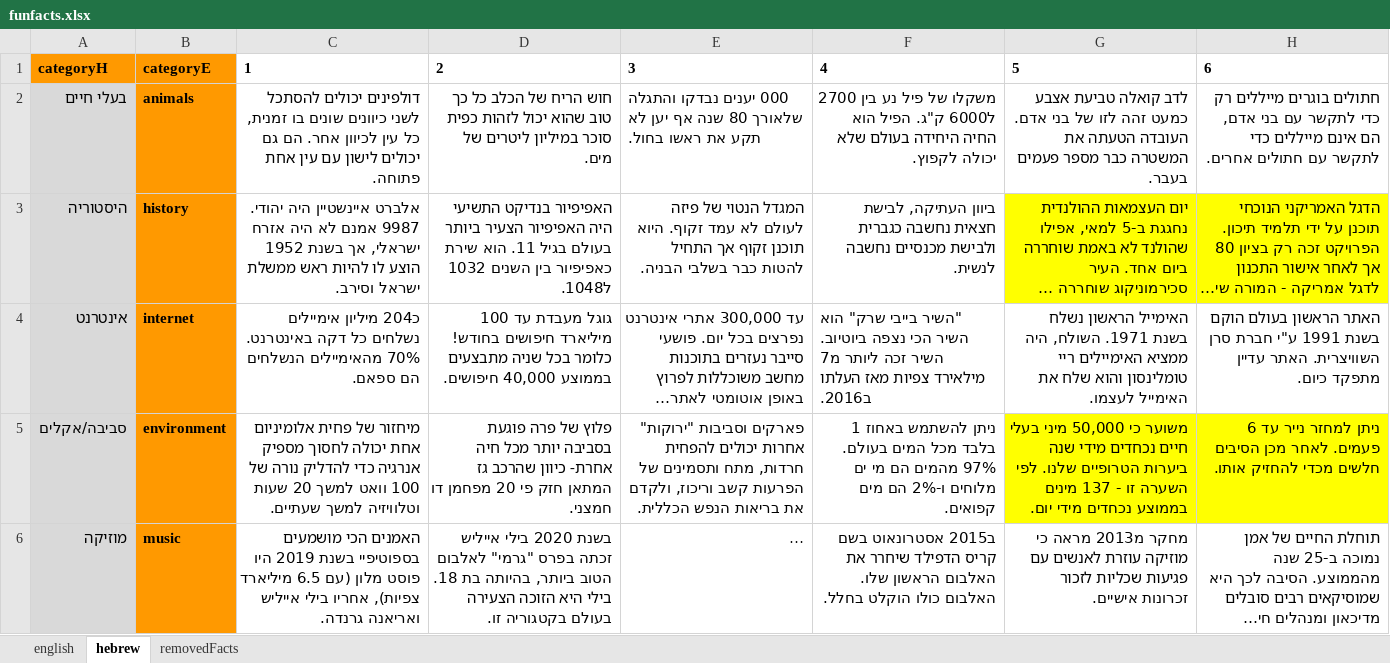
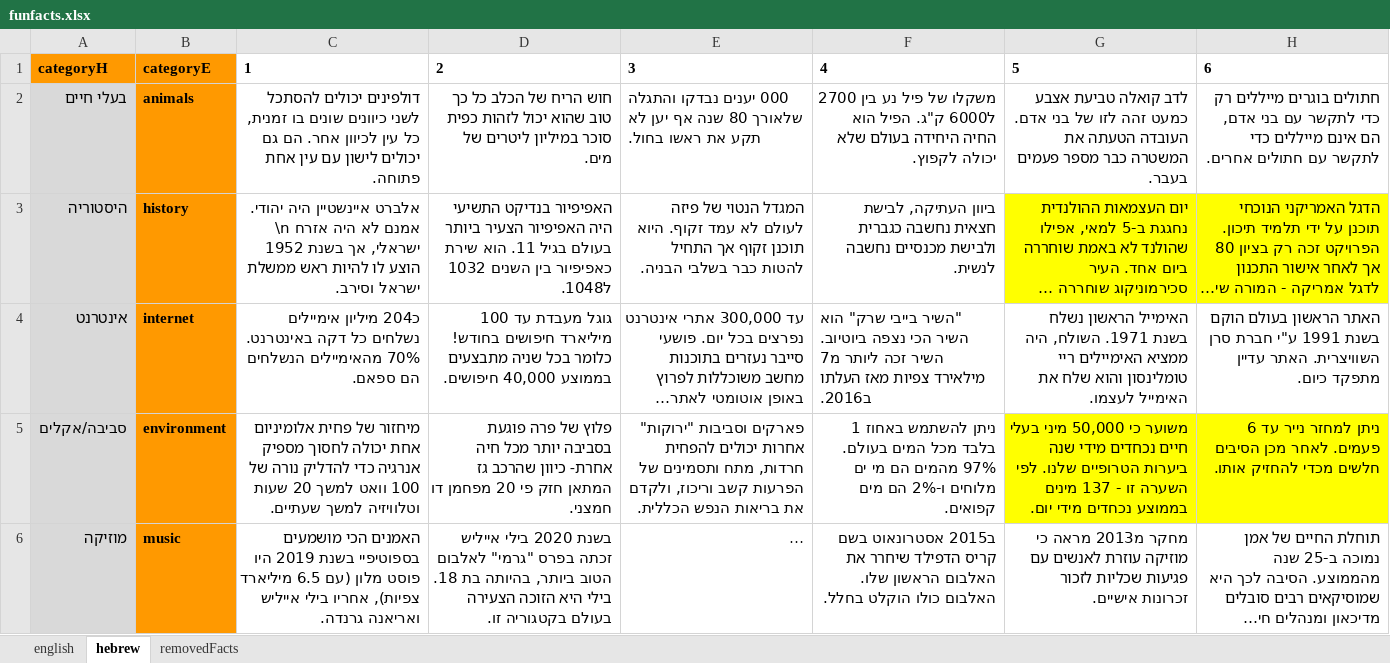
Before and after one commit to CuriosityLabTAU/FacultyGamePhaser, an Excel workbook: convertExcel/funfacts.xlsx, sheet hebrew, drawn as a sheet; only a part is shown; long unchanged cells end in …; values as stored, in another font and other column widths than the file's, no borders; the diff names each change by its address in the sheet, - before the commit and + after, or states it on an @@ line.

```diff
--- a/convertExcel/funfacts.xlsx (sheet hebrew)
+++ b/convertExcel/funfacts.xlsx (sheet hebrew)
-C3: …היה יהודי. 9987 אמנם לא…
+C3: …היה יהודי. \n אמנם לא…
```
Also changed, not shown: convertExcel/questions.xlsx, 3 other files.
